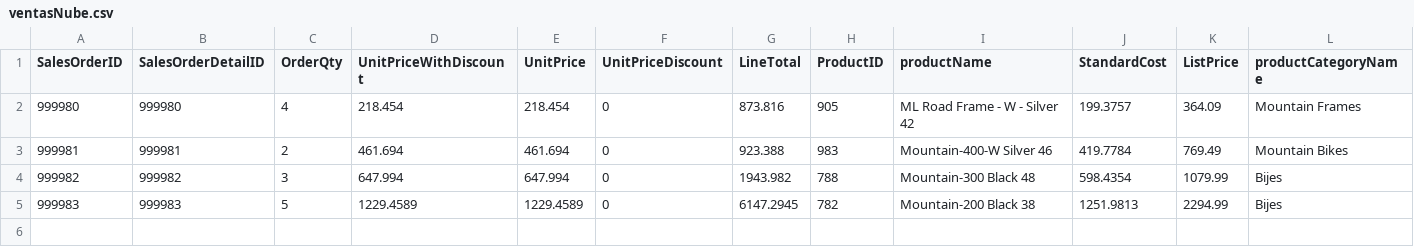
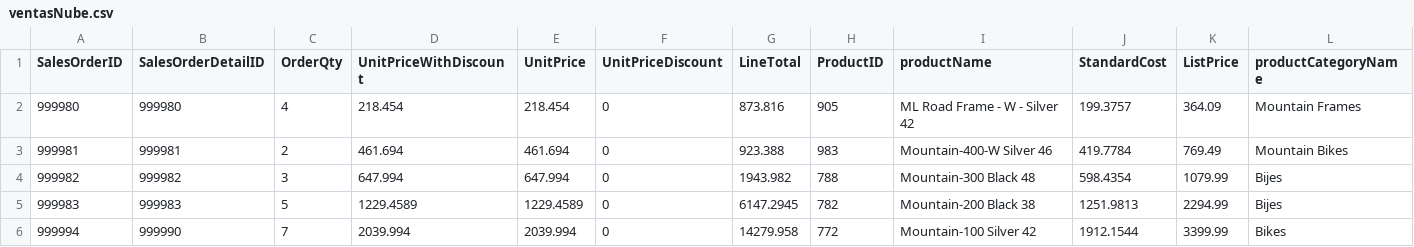
Before and after one commit to NaiviOrtega/iNerd, a CSV file: ventasNube.csv, drawn as a sheet; only a part is shown; rows hold the shown columns only; the diff names each change by its address in the sheet, - before the commit and + after, or states it on an @@ line.

Commit message:
vn

```diff
--- a/ventasNube.csv
+++ b/ventasNube.csv
+row 6: 999994 | 999990 | 7 | 2039.994 | 2039.994 | 0 | 14279.958 | 772 | Mountain-100 Silver 42 | 1912.1544 | 3399.99 | Bikes
```
